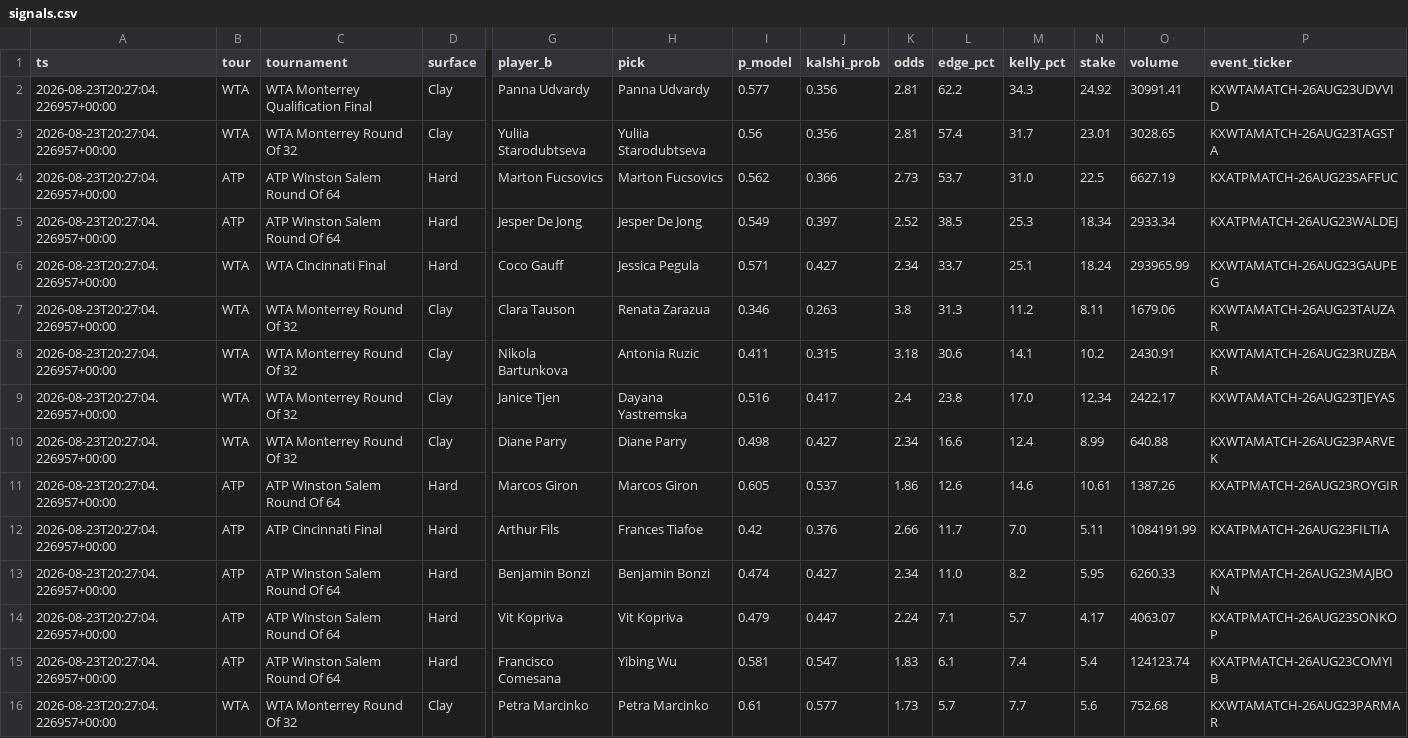
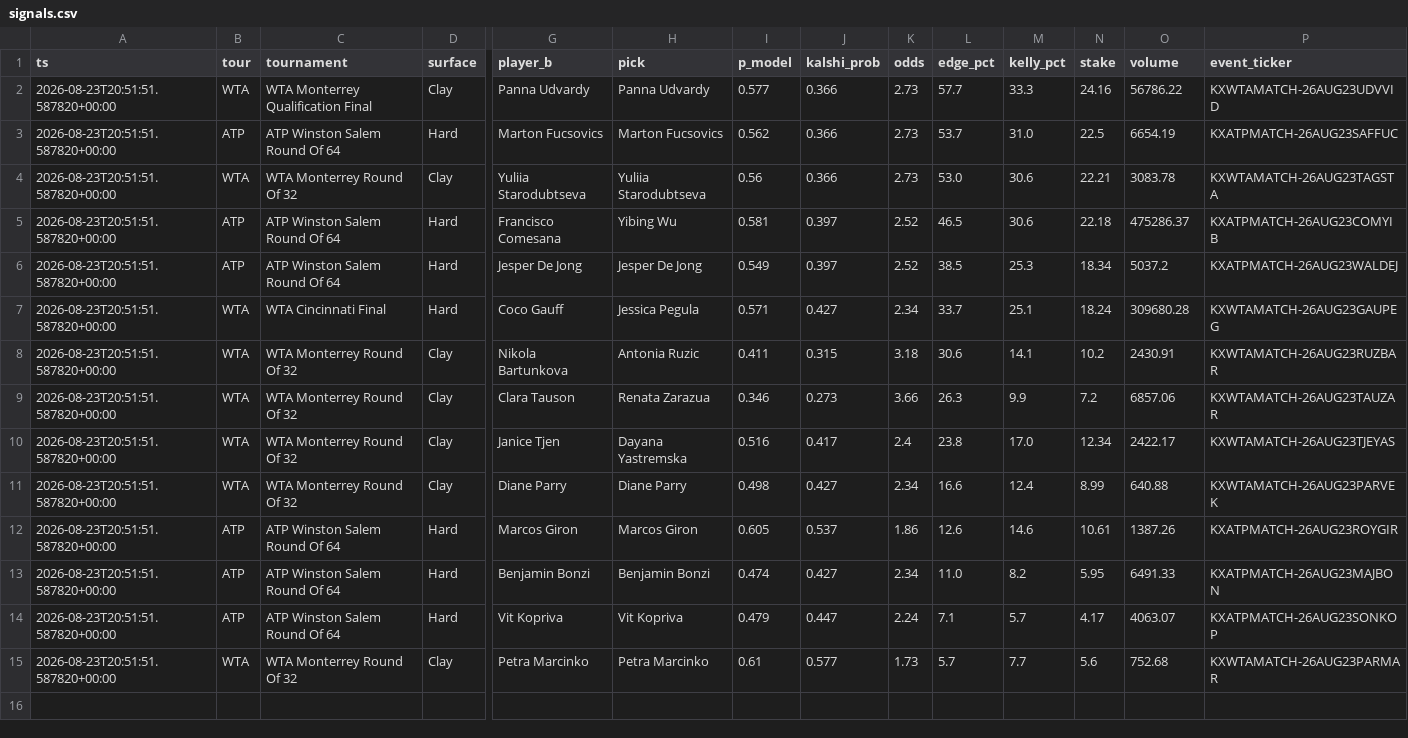
Before and after one commit to JorgeCampe/tennis-signals-bot, a CSV file: tennis_signals_bot/data/signals.csv, drawn as a sheet; only a part is shown, gaps mark what is left out; removed rows and columns are numbered as before the commit, all else as after; rows hold the shown columns only; the diff names each change by its address in the sheet, - before the commit and + after, or states it on an @@ line.

```diff
--- a/tennis_signals_bot/data/signals.csv
+++ b/tennis_signals_bot/data/signals.csv
-A2 (ts): 2026-08-23T20:27:04.226957+00:00
+A2 (ts): 2026-08-23T20:51:51.587820+00:00
-J2 (kalshi_prob): 0.356
+J2 (kalshi_prob): 0.366
-K2 (odds): 2.81
+K2 (odds): 2.73
-L2 (edge_pct): 62.2
+L2 (edge_pct): 57.7
-M2 (kelly_pct): 34.3
+M2 (kelly_pct): 33.3
-N2 (stake): 24.92
+N2 (stake): 24.16
-O2 (volume): 30991.41
+O2 (volume): 56786.22
-row 3: 2026-08-23T20:27:04.226957+00:00 | WTA | WTA Monterrey Round Of 32 | Clay | Yuliia Starodubtseva | Yuliia Starodubtseva | 0.56 | 0.356 | 2.81 | 57.4 | 31.7 | 23.01 | 3028.65 | KXWTAMATCH-26AUG23TAGSTA
-A3 (ts): 2026-08-23T20:27:04.226957+00:00
+A3 (ts): 2026-08-23T20:51:51.587820+00:00
-O3 (volume): 6627.19
+O3 (volume): 6654.19
+row 4: 2026-08-23T20:51:51.587820+00:00 | WTA | WTA Monterrey Round Of 32 | Clay | Yuliia Starodubtseva | Yuliia Starodubtseva | 0.56 | 0.366 | 2.73 | 53.0 | 30.6 | 22.21 | 3083.78 | KXWTAMATCH-26AUG23TAGSTA
+row 5: 2026-08-23T20:51:51.587820+00:00 | ATP | ATP Winston Salem Round Of 64 | Hard | Francisco Comesana | Yibing Wu | 0.581 | 0.397 | 2.52 | 46.5 | 30.6 | 22.18 | 475286.37 | KXATPMATCH-26AUG23COMYIB
-A6:A7 (ts): 2026-08-23T20:27:04.226957+00:00
+A6:A7 (ts): 2026-08-23T20:51:51.587820+00:00
-O6 (volume): 2933.34
+O6 (volume): 5037.2
-O7 (volume): 293965.99
+O7 (volume): 309680.28
-row 7: 2026-08-23T20:27:04.226957+00:00 | WTA | WTA Monterrey Round Of 32 | Clay | Clara Tauson | Renata Zarazua | 0.346 | 0.263 | 3.8 | 31.3 | 11.2 | 8.11 | 1679.06 | KXWTAMATCH-26AUG23TAUZAR
-A8 (ts): 2026-08-23T20:27:04.226957+00:00
+A8 (ts): 2026-08-23T20:51:51.587820+00:00
+row 9: 2026-08-23T20:51:51.587820+00:00 | WTA | WTA Monterrey Round Of 32 | Clay | Clara Tauson | Renata Zarazua | 0.346 | 0.273 | 3.66 | 26.3 | 9.9 | 7.2 | 6857.06 | KXWTAMATCH-26AUG23TAUZAR
-A10:A12 (ts): 2026-08-23T20:27:04.226957+00:00
+A10:A12 (ts): 2026-08-23T20:51:51.587820+00:00
-row 12: 2026-08-23T20:27:04.226957+00:00 | ATP | ATP Cincinnati Final | Hard | Arthur Fils | Frances Tiafoe | 0.42 | 0.376 | 2.66 | 11.7 | 7.0 | 5.11 | 1084191.99 | KXATPMATCH-26AUG23FILTIA
-A13:A14 (ts): 2026-08-23T20:27:04.226957+00:00
+A13:A14 (ts): 2026-08-23T20:51:51.587820+00:00
-O13 (volume): 6260.33
+O13 (volume): 6491.33
-row 15: 2026-08-23T20:27:04.226957+00:00 | ATP | ATP Winston Salem Round Of 64 | Hard | Francisco Comesana | Yibing Wu | 0.581 | 0.547 | 1.83 | 6.1 | 7.4 | 5.4 | 124123.74 | KXATPMATCH-26AUG23COMYIB
-A15 (ts): 2026-08-23T20:27:04.226957+00:00
+A15 (ts): 2026-08-23T20:51:51.587820+00:00
```
Also changed, not shown: tennis_signals_bot/data/equity.csv, tennis_signals_bot/data/positions.csv, 2 other files.
